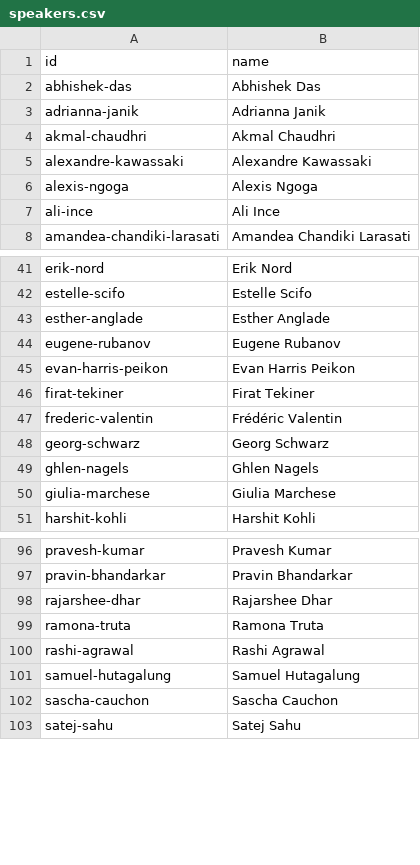
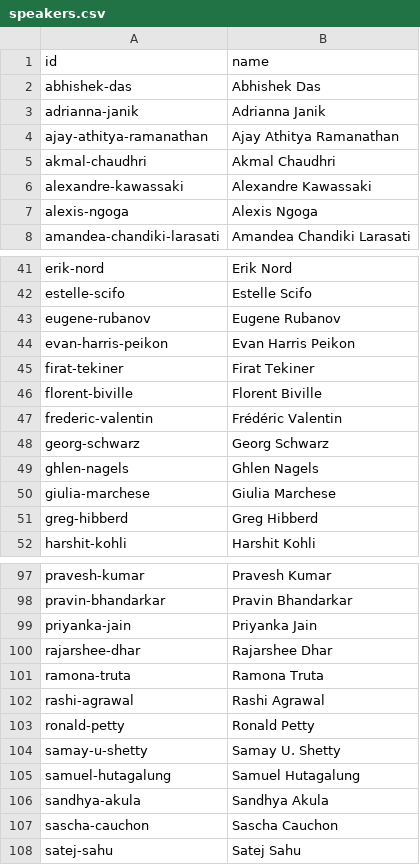
Before and after one commit to jpadams/nodes-2026-agent, a CSV file: data/speakers.csv, drawn as a sheet; only a part is shown, gaps mark what is left out; removed rows and columns are numbered as before the commit, all else as after; the diff covers the shown part only; the diff names each change by its address in the sheet, - before the commit and + after, or states it on an @@ line.

```diff
--- a/data/speakers.csv
+++ b/data/speakers.csv
+row 4: ajay-athitya-ramanathan | Ajay Athitya Ramanathan
-row 7: ali-ince | Ali Ince
-row 43: esther-anglade | Esther Anglade
+row 46: florent-biville | Florent Biville
+row 51: greg-hibberd | Greg Hibberd
+row 99: priyanka-jain | Priyanka Jain
+row 103: ronald-petty | Ronald Petty
+row 104: samay-u-shetty | Samay U. Shetty
+row 106: sandhya-akula | Sandhya Akula
```
Also changed, not shown: 4 added rows and 2 removed rows elsewhere in this file, data/entities.csv, data/mentions.csv, 7 other files.
